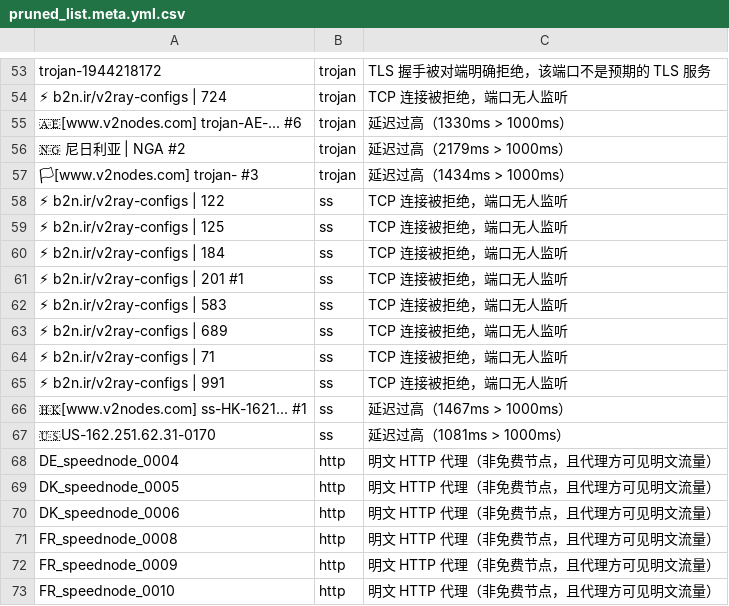
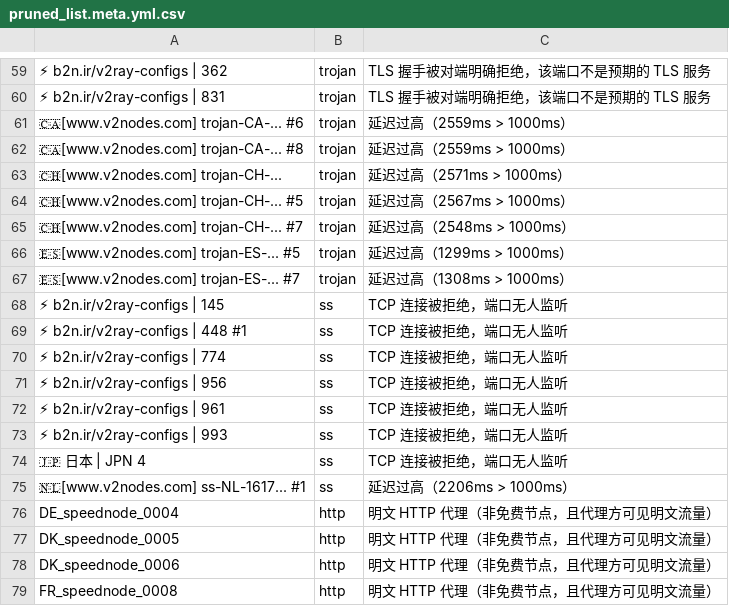
Before and after one commit to learnLi/free-nodes, a CSV file: pruned_list.meta.yml.csv, drawn as a sheet; only a part is shown, gaps mark what is left out; the shorter side is filled out with more unchanged rows; removed rows and columns are numbered as before the commit, all else as after; the diff covers the shown part only; the diff names each change by its address in the sheet, - before the commit and + after, or states it on an @@ line.

```diff
--- a/pruned_list.meta.yml.csv
+++ b/pruned_list.meta.yml.csv
-A59: trojan-1944218172
+A59: ⚡ b2n.ir/v2ray-configs | 362
-A60: ⚡ b2n.ir/v2ray-configs | 724
+A60: ⚡ b2n.ir/v2ray-configs | 831
-C60: TCP 连接被拒绝，端口无人监听
+C60: TLS 握手被对端明确拒绝，该端口不是预期的 TLS 服务
-A61: 🇦🇪[www.v2nodes.com] trojan-AE-... #6
+A61: 🇨🇦[www.v2nodes.com] trojan-CA-... #6
-C61: 延迟过高（1330ms > 1000ms）
+C61: 延迟过高（2559ms > 1000ms）
+row 62: 🇨🇦[www.v2nodes.com] trojan-CA-... #8 | trojan | 延迟过高（2559ms > 1000ms）
+row 63: 🇨🇭[www.v2nodes.com] trojan-CH-... | trojan | 延迟过高（2571ms > 1000ms）
+row 64: 🇨🇭[www.v2nodes.com] trojan-CH-... #5 | trojan | 延迟过高（2567ms > 1000ms）
+row 65: 🇨🇭[www.v2nodes.com] trojan-CH-... #7 | trojan | 延迟过高（2548ms > 1000ms）
-A66: 🇳🇬 尼日利亚 | NGA #2
+A66: 🇪🇸[www.v2nodes.com] trojan-ES-... #5
-C66: 延迟过高（2179ms > 1000ms）
+C66: 延迟过高（1299ms > 1000ms）
-A67: 🏳[www.v2nodes.com] trojan- #3
+A67: 🇪🇸[www.v2nodes.com] trojan-ES-... #7
-C67: 延迟过高（1434ms > 1000ms）
+C67: 延迟过高（1308ms > 1000ms）
-row 58: ⚡ b2n.ir/v2ray-configs | 122 | ss | TCP 连接被拒绝，端口无人监听
-A68: ⚡ b2n.ir/v2ray-configs | 125
+A68: ⚡ b2n.ir/v2ray-configs | 145
-A69: ⚡ b2n.ir/v2ray-configs | 184
+A69: ⚡ b2n.ir/v2ray-configs | 448 #1
-A70: ⚡ b2n.ir/v2ray-configs | 201 #1
+A70: ⚡ b2n.ir/v2ray-configs | 774
-A71: ⚡ b2n.ir/v2ray-configs | 583
+A71: ⚡ b2n.ir/v2ray-configs | 956
-A72: ⚡ b2n.ir/v2ray-configs | 689
+A72: ⚡ b2n.ir/v2ray-configs | 961
-A73: ⚡ b2n.ir/v2ray-configs | 71
+A73: ⚡ b2n.ir/v2ray-configs | 993
-A74: ⚡ b2n.ir/v2ray-configs | 991
+A74: 🇯🇵 日本 | JPN 4
-A75: 🇭🇰[www.v2nodes.com] ss-HK-1621... #1
+A75: 🇳🇱[www.v2nodes.com] ss-NL-1617... #1
-C75: 延迟过高（1467ms > 1000ms）
+C75: 延迟过高（2206ms > 1000ms）
-row 67: 🇺🇸US-162.251.62.31-0170 | ss | 延迟过高（1081ms > 1000ms）
```
Also changed, not shown: 20 added rows, 18 removed rows and 29 edited cells elsewhere in this file, probe.csv, pruned_list.yml.csv, 55 other files.
